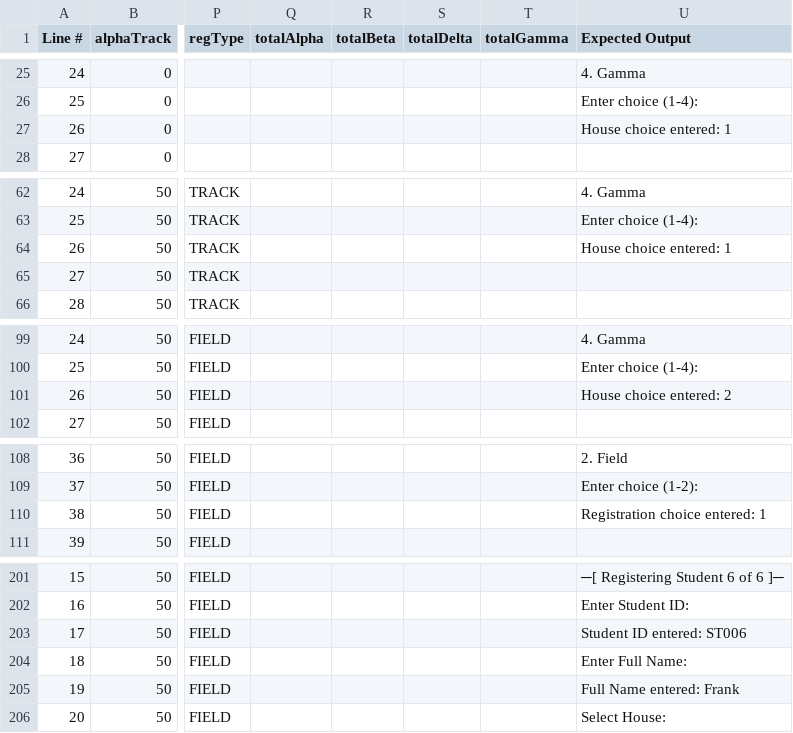
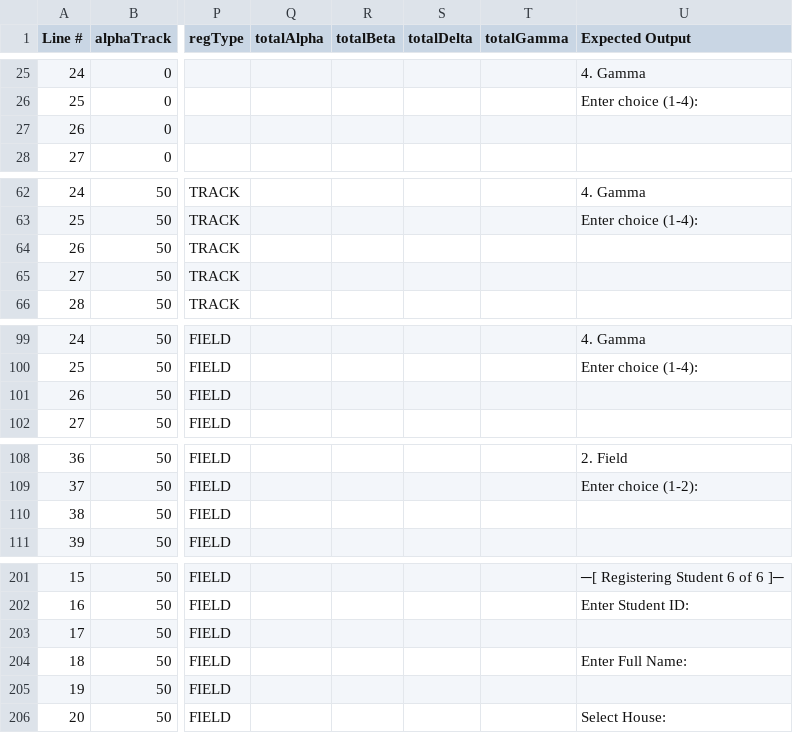
Before and after one commit to SpaceScripter/Pascal-LAB, a CSV file: trace_table_first_6.csv, drawn as a sheet; only a part is shown, gaps mark what is left out; the diff covers the shown part only; the diff names each change by its address in the sheet, - before the commit and + after, or states it on an @@ line.

Commit message:
Remove redundant logging statements from trace table for student registration

```diff
--- a/trace_table_first_6.csv
+++ b/trace_table_first_6.csv
-U27 (Expected Output): House choice entered: 1
+U27 (Expected Output): (empty)
-U64 (Expected Output): House choice entered: 1
+U64 (Expected Output): (empty)
-U101 (Expected Output): House choice entered: 2
+U101 (Expected Output): (empty)
-U110 (Expected Output): Registration choice entered: 1
+U110 (Expected Output): (empty)
-U203 (Expected Output): Student ID entered: ST006
+U203 (Expected Output): (empty)
-U205 (Expected Output): Full Name entered: Frank
+U205 (Expected Output): (empty)
```
Also changed, not shown: 28 edited cells elsewhere in this file.
